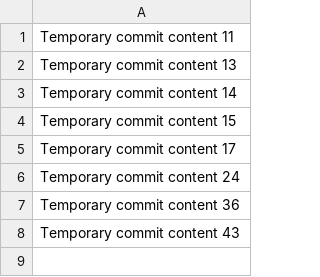
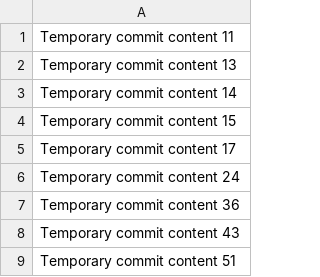
Before and after one commit to Antol8008/GIT, a CSV file: data.csv, drawn as a sheet; the diff names each change by its address in the sheet, - before the commit and + after, or states it on an @@ line.

```diff
--- a/data.csv
+++ b/data.csv
+row 9: Temporary commit content 51
```
